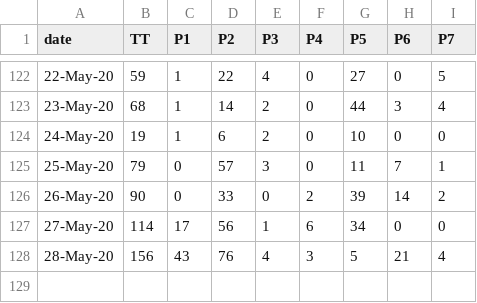
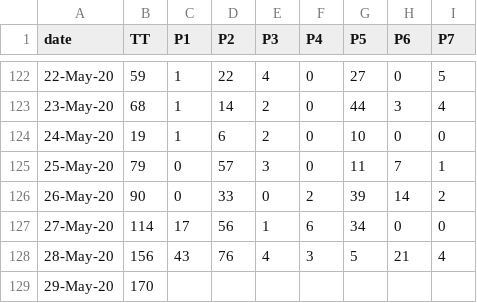
Before and after one commit to covid19Nepal/covid19-nepal-api, a CSV file: states_daily_csv/confirmed.csv, drawn as a sheet; only a part is shown, gaps mark what is left out.

Commit message:
data updated on - Fri May 29 11:18:00 UTC 2020

```diff
--- a/states_daily_csv/confirmed.csv
+++ b/states_daily_csv/confirmed.csv
@@ -128 +128,2 @@ date,TT,P1,P2,P3,P4,P5,P6,P7,
 28-May-20,156,43,76,4,3,5,21,4,
+29-May-20,170,,,,,,,,
```
Also changed, not shown: states_daily_csv/deceased.csv, states_daily_csv/recovered.csv, 2 other files.
